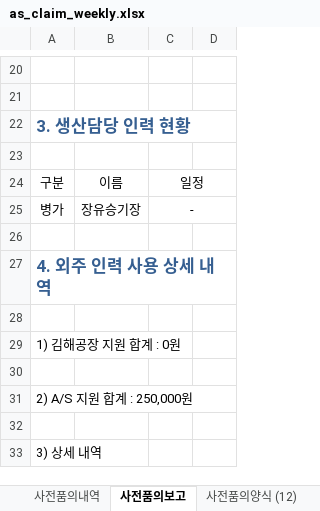
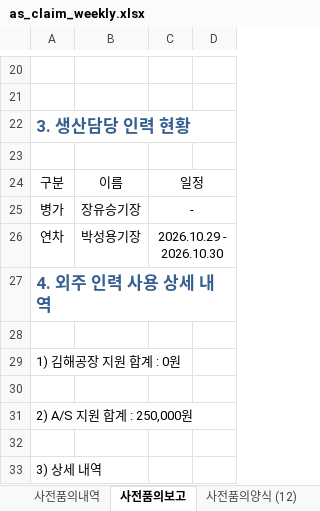
Before and after one commit to andaiga-create/weekly-schedule, an Excel workbook: as_claim_weekly.xlsx, sheet 사전품의보고, drawn as a sheet; only a part is shown, gaps mark what is left out; values as stored, in another font and other column widths than the file's, no borders; the diff names each change by its address in the sheet, - before the commit and + after, or states it on an @@ line.

```diff
--- a/as_claim_weekly.xlsx (sheet 사전품의보고)
+++ b/as_claim_weekly.xlsx (sheet 사전품의보고)
-row 26: (empty)
+row 26: 연차 | 박성용기장 | 2026.10.29 - 2026.10.30
+C26:D26 merged
```
Also changed, not shown: sheet 스케줄(2026).
